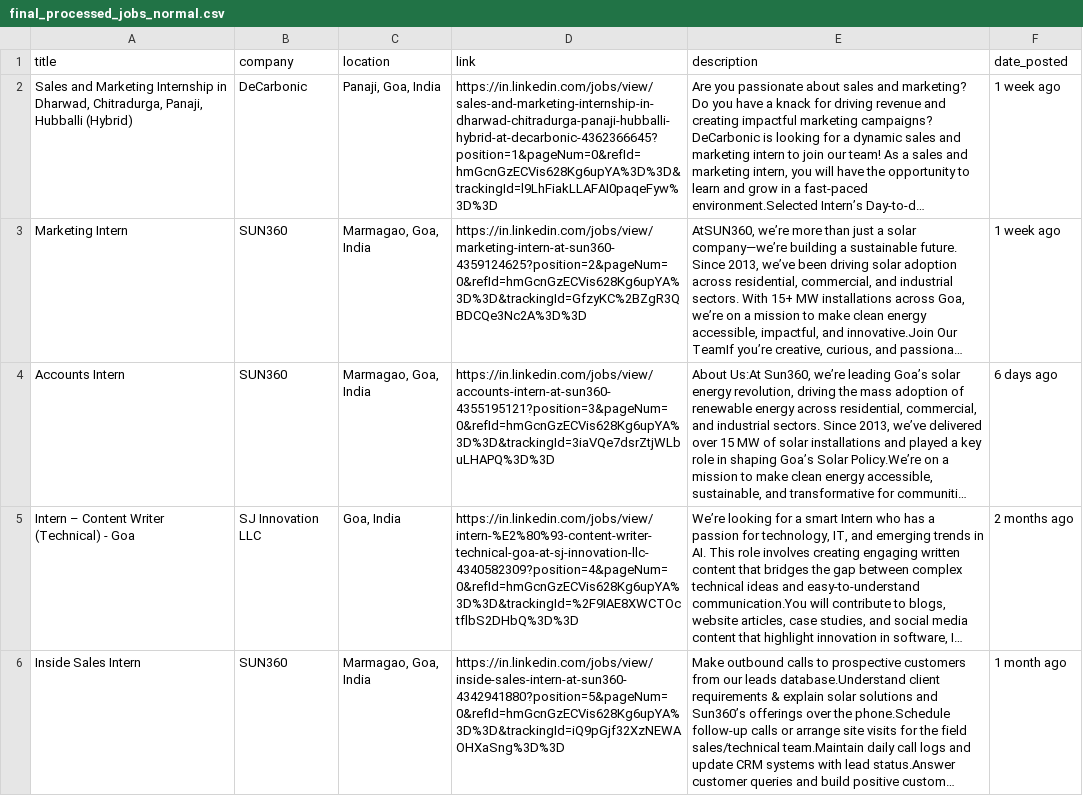
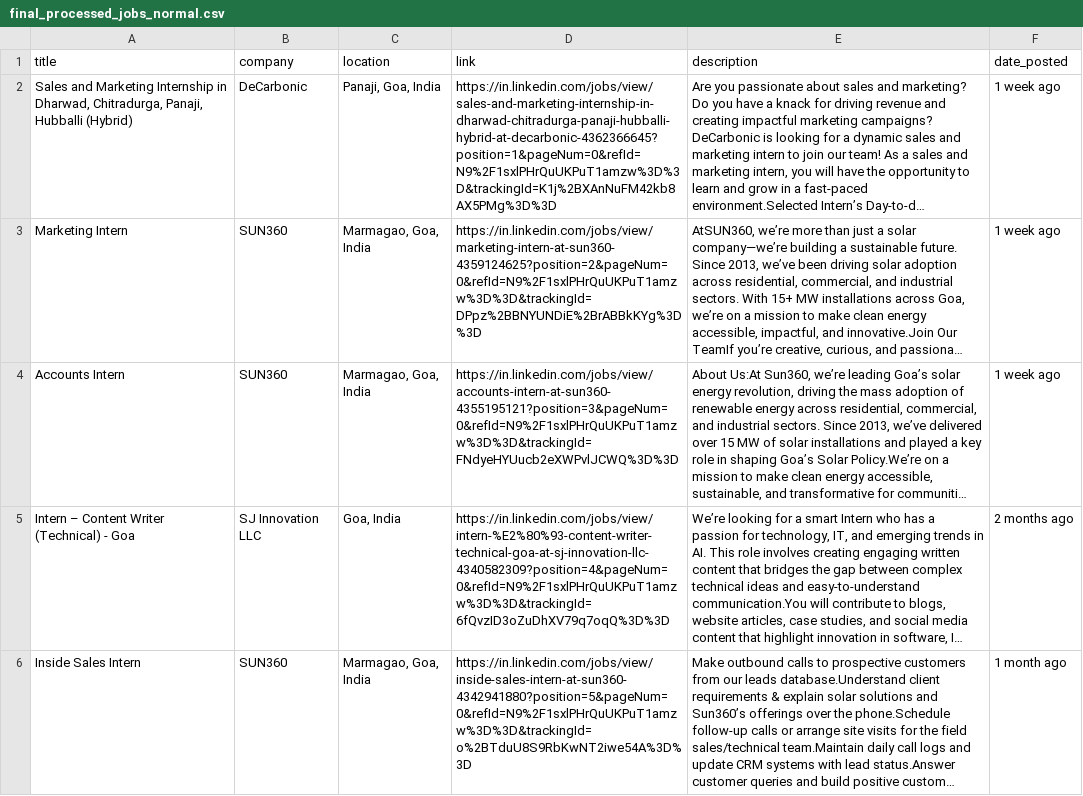
Before and after one commit to vedeeka/AI-Job-Hunter, a CSV file: data/final_processed_jobs_normal.csv, drawn as a sheet; only a part is shown; long unchanged cells end in …; the diff covers the shown part only; the diff names each change by its address in the sheet, - before the commit and + after, or states it on an @@ line.

```diff
--- a/data/final_processed_jobs_normal.csv
+++ b/data/final_processed_jobs_normal.csv
-D2 (link): https://in.linkedin.com/jobs/view/sales-and-marketing-internship-in-dharwad-chitradurga-panaji-hubballi-hybrid-at-decarbonic-4362366645?position=1&pageNum=0&refId=hmGcnGzECVis628Kg6upYA%3D%3D&trackingId=l9LhFiakLLAFAI0paqeFyw%3D%3D
+D2 (link): https://in.linkedin.com/jobs/view/sales-and-marketing-internship-in-dharwad-chitradurga-panaji-hubballi-hybrid-at-decarbonic-4362366645?position=1&pageNum=0&refId=N9%2F1sxlPHrQuUKPuT1amzw%3D%3D&trackingId=K1j%2BXAnNuFM42kb8AX5PMg%3D%3D
-D3 (link): https://in.linkedin.com/jobs/view/marketing-intern-at-sun360-4359124625?position=2&pageNum=0&refId=hmGcnGzECVis628Kg6upYA%3D%3D&trackingId=GfzyKC%2BZgR3QBDCQe3Nc2A%3D%3D
+D3 (link): https://in.linkedin.com/jobs/view/marketing-intern-at-sun360-4359124625?position=2&pageNum=0&refId=N9%2F1sxlPHrQuUKPuT1amzw%3D%3D&trackingId=DPpz%2BBNYUNDiE%2BrABBkKYg%3D%3D
-D4 (link): https://in.linkedin.com/jobs/view/accounts-intern-at-sun360-4355195121?position=3&pageNum=0&refId=hmGcnGzECVis628Kg6upYA%3D%3D&trackingId=3iaVQe7dsrZtjWLbuLHAPQ%3D%3D
+D4 (link): https://in.linkedin.com/jobs/view/accounts-intern-at-sun360-4355195121?position=3&pageNum=0&refId=N9%2F1sxlPHrQuUKPuT1amzw%3D%3D&trackingId=FNdyeHYUucb2eXWPvlJCWQ%3D%3D
-F4 (date_posted): 6 days ago
+F4 (date_posted): 1 week ago
-D5 (link): https://in.linkedin.com/jobs/view/intern-%E2%80%93-content-writer-technical-goa-at-sj-innovation-llc-4340582309?position=4&pageNum=0&refId=hmGcnGzECVis628Kg6upYA%3D%3D&trackingId=%2F9IAE8XWCTOctflbS2DHbQ%3D%3D
+D5 (link): https://in.linkedin.com/jobs/view/intern-%E2%80%93-content-writer-technical-goa-at-sj-innovation-llc-4340582309?position=4&pageNum=0&refId=N9%2F1sxlPHrQuUKPuT1amzw%3D%3D&trackingId=6fQvzID3oZuDhXV79q7oqQ%3D%3D
-D6 (link): https://in.linkedin.com/jobs/view/inside-sales-intern-at-sun360-4342941880?position=5&pageNum=0&refId=hmGcnGzECVis628Kg6upYA%3D%3D&trackingId=iQ9pGjf32XzNEWAOHXaSng%3D%3D
+D6 (link): https://in.linkedin.com/jobs/view/inside-sales-intern-at-sun360-4342941880?position=5&pageNum=0&refId=N9%2F1sxlPHrQuUKPuT1amzw%3D%3D&trackingId=o%2BTduU8S9RbKwNT2iwe54A%3D%3D
```
Also changed, not shown: 7 edited cells elsewhere in this file, data/final_processed_jobs_ner.csv, 10 other files.
